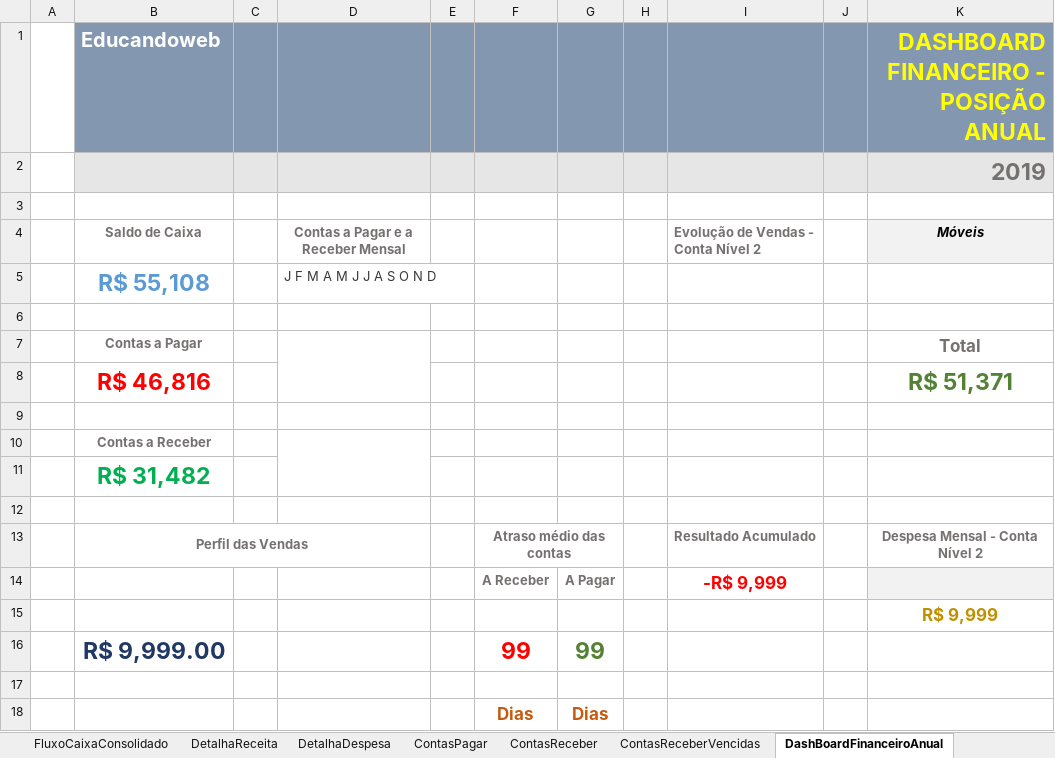
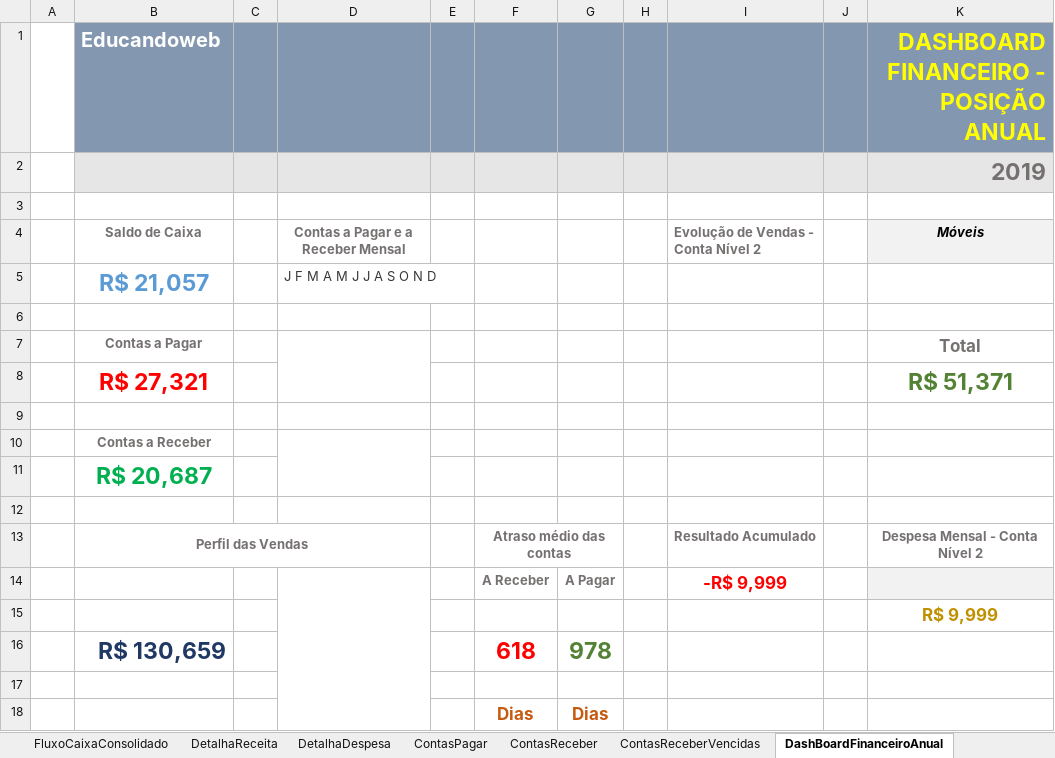
Before and after one commit to Geronimonetto/Projeto_Fluxo_Caixa, an Excel workbook: Projeto_Fluxo_de_Caixa_1.0.xlsx, sheet DashBoardFinanceiroAnual, drawn as a sheet; values as stored, in another font and other column widths than the file's, no borders; charts and pictures and conditional formats not drawn; removed rows and columns are numbered as before the commit, all else as after; the diff names each change by its address in the sheet, - before the commit and + after, or states it on an @@ line.

```diff
--- a/Projeto_Fluxo_de_Caixa_1.0.xlsx (sheet DashBoardFinanceiroAnual)
+++ b/Projeto_Fluxo_de_Caixa_1.0.xlsx (sheet DashBoardFinanceiroAnual)
-B5 (Educandoweb): R$ 55,108
+B5 (Educandoweb): R$ 21,057
-B8 (Educandoweb): R$ 46,816
+B8 (Educandoweb): R$ 27,321
-B11 (Educandoweb): R$ 31,482
+B11 (Educandoweb): R$ 20,687
+D14:D18 merged
-row 16:  | R$ 9,999.00 |  |  |  | 99 | 99
+row 16:  | R$ 130,659 |  |  |  | 618 | 978
```
Also changed, not shown: sheet DashBoardFinanceiroAnualD, sheet RegistroEntradas, sheet RegistroSaídas, charts or pictures.
